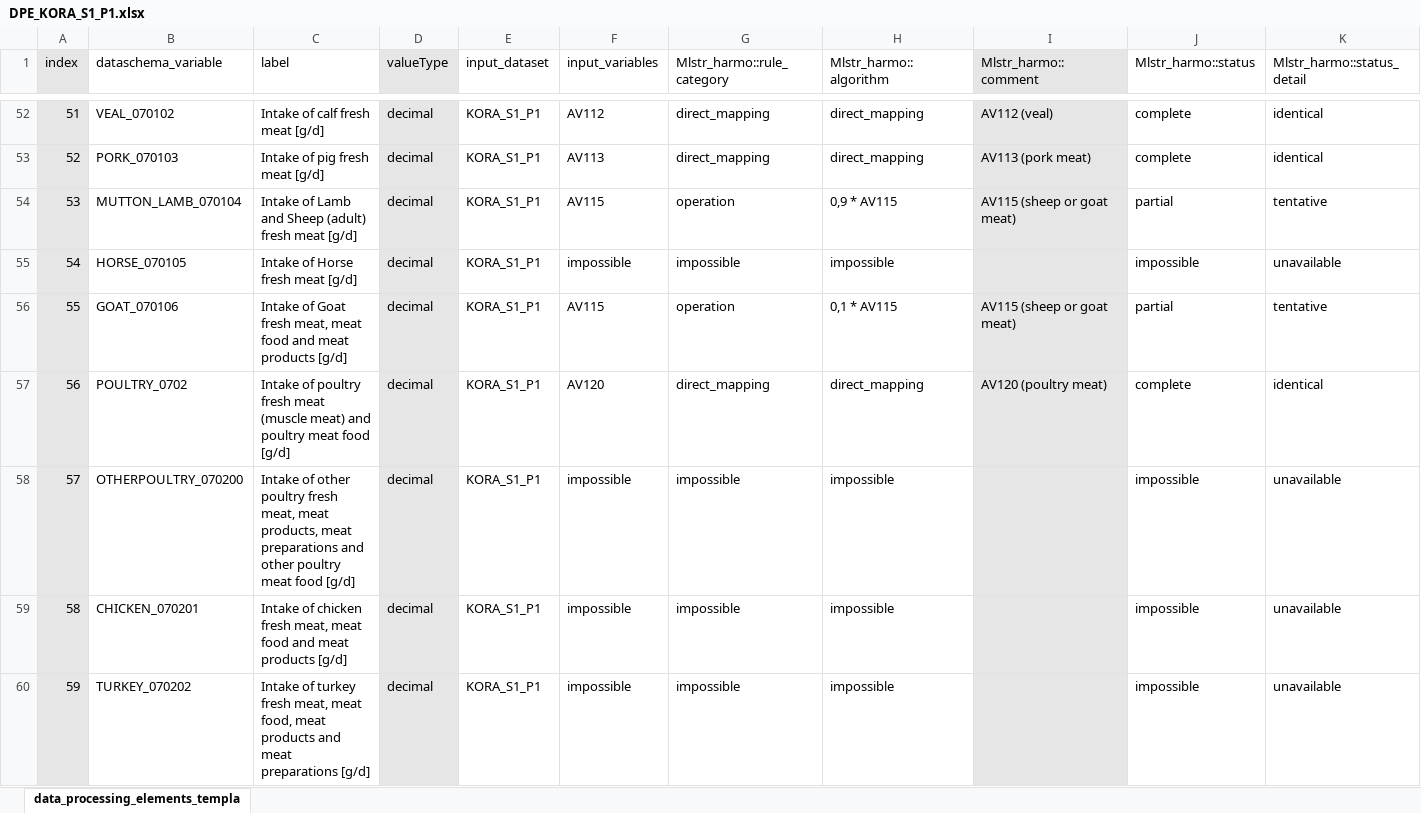
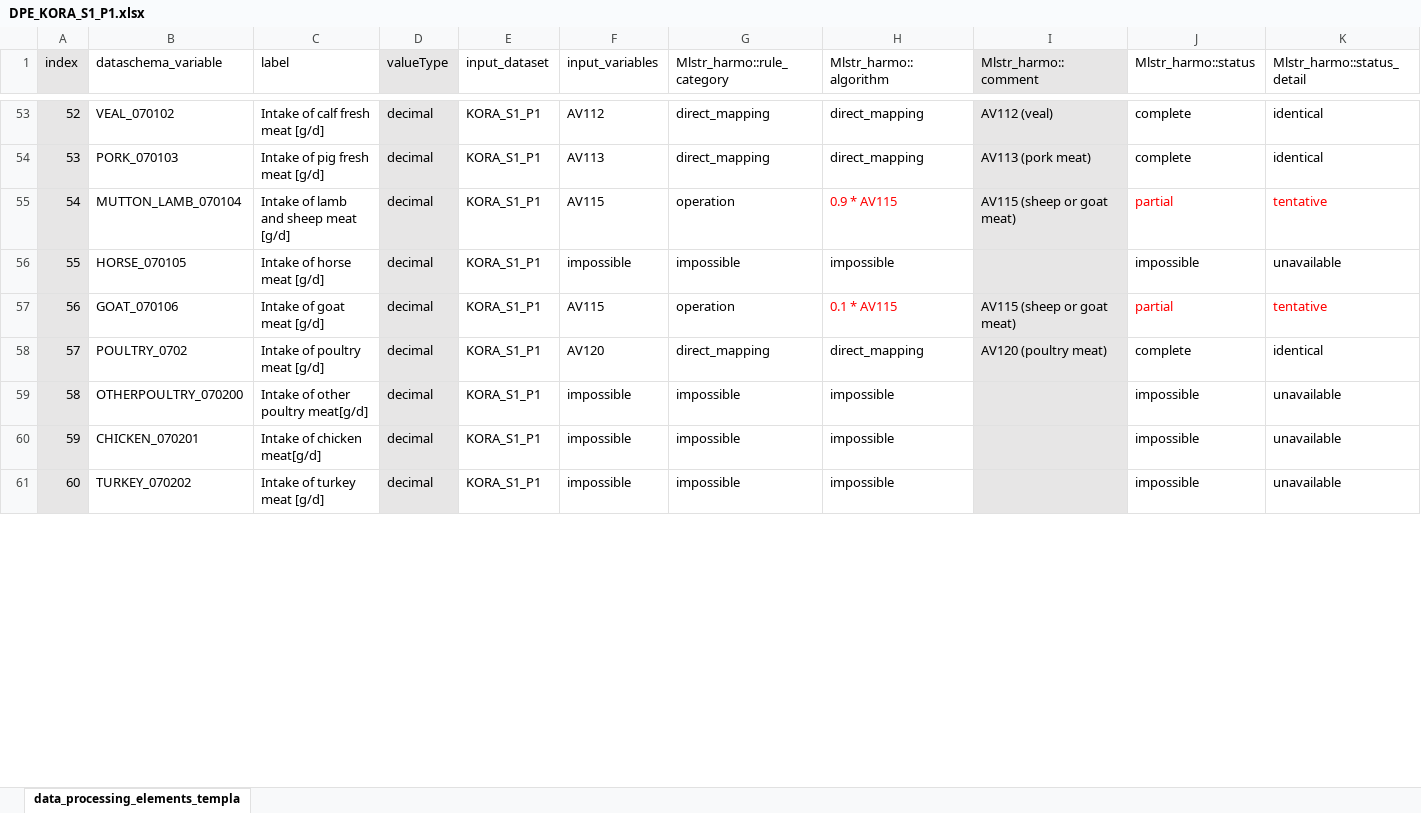
Before and after one commit to nfdi4health/use-cases-harmonisation, an Excel workbook: rmonize/data_proc_elem/DPE_KORA_S1_P1.xlsx, sheet data_processing_elements_templa, drawn as a sheet; only a part is shown, gaps mark what is left out; values as stored, in another font and other column widths than the file's, no borders; addresses are those after the commit; the diff covers the shown part only; the diff names each change by its address in the sheet, - before the commit and + after, or states it on an @@ line.

```diff
--- a/rmonize/data_proc_elem/DPE_KORA_S1_P1.xlsx (sheet data_processing_elements_templa)
+++ b/rmonize/data_proc_elem/DPE_KORA_S1_P1.xlsx (sheet data_processing_elements_templa)
@@ column A (index) renumbered from row 10 down @@
-C55 (label): Intake of Lamb and Sheep (adult) fresh meat [g/d]
+C55 (label): Intake of lamb and sheep meat [g/d]
-H55 (Mlstr_harmo::algorithm): 0,9 * AV115
+H55 (Mlstr_harmo::algorithm): 0.9 * AV115
-H55 text colour: black
+H55 text colour: #FF0000
-J55:K55 text colour: black
+J55:K55 text colour: #FF0000
-C56 (label): Intake of Horse fresh meat [g/d]
+C56 (label): Intake of horse meat [g/d]
-C57 (label): Intake of Goat fresh meat, meat food and meat products [g/d]
+C57 (label): Intake of goat meat [g/d]
-H57 (Mlstr_harmo::algorithm): 0,1 * AV115
+H57 (Mlstr_harmo::algorithm): 0.1 * AV115
-H57 text colour: black
+H57 text colour: #FF0000
-J57:K57 text colour: black
+J57:K57 text colour: #FF0000
-C58 (label): …of poultry fresh meat (muscle meat) and poultry meat food [g/d]
+C58 (label): …of poultry meat [g/d]
-C59 (label): …other poultry fresh meat, meat products, meat preparations and other poultry meat food [g/d]
+C59 (label): …other poultry meat[g/d]
-C60 (label): Intake of chicken fresh meat, meat food and meat products [g/d]
+C60 (label): Intake of chicken meat[g/d]
-C61 (label): …of turkey fresh meat, meat food, meat products and meat preparations [g/d]
+C61 (label): …of turkey meat [g/d]
```
Also changed, not shown: 1 added row, 46 edited cells and cell formats elsewhere in this sheet, rmonize/data_dictionary/DD_KORA_S1_P1.xlsx.
